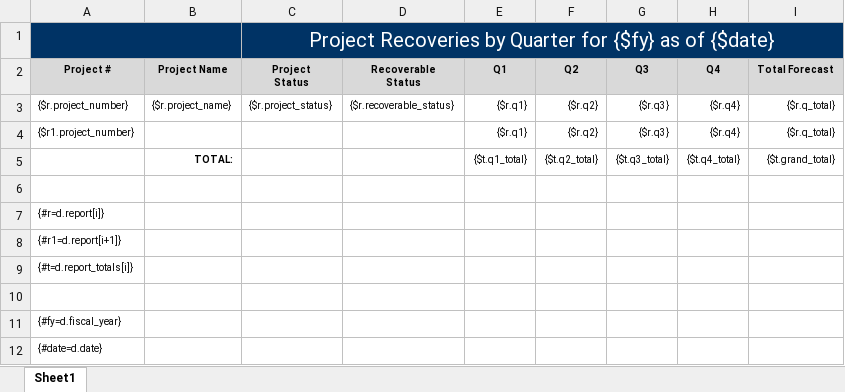
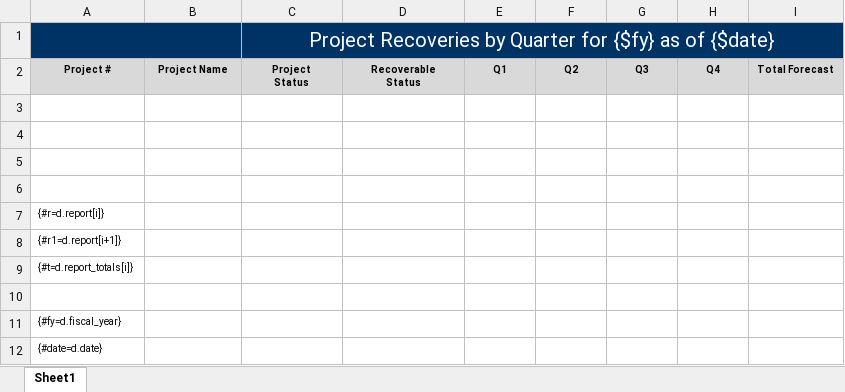
Before and after one commit to bcgov/gdx-agreements-tracker, an Excel workbook: backend/reports/xlsx/Tab_43_rpt_PF_RecoveryForecast.xlsx, sheet Sheet1, drawn as a sheet; values as stored, in another font and other column widths than the file's, no borders; charts and pictures not drawn; the diff names each change by its address in the sheet, - before the commit and + after, or states it on an @@ line.

Commit message:
descw-1253 step3 - get basic model and report output

```diff
--- a/backend/reports/xlsx/Tab_43_rpt_PF_RecoveryForecast.xlsx (sheet Sheet1)
+++ b/backend/reports/xlsx/Tab_43_rpt_PF_RecoveryForecast.xlsx (sheet Sheet1)
-row 3: {$r.project_number} | {$r.project_name} | {$r.project_status} | {$r.recoverable_status} | {$r.q1} | {$r.q2} | {$r.q3} | {$r.q4} | {$r.q_total}
+row 3: (empty)
-row 4: {$r1.project_number} |  |  |  | {$r.q1} | {$r.q2} | {$r.q3} | {$r.q4} | {$r.q_total}
+row 4: (empty)
-row 5:  | TOTAL: |  |  | {$t.q1_total} | {$t.q2_total} | {$t.q3_total} | {$t.q4_total} | {$t.grand_total}
+row 5: (empty)
```
Also changed, not shown: 4 other files.
